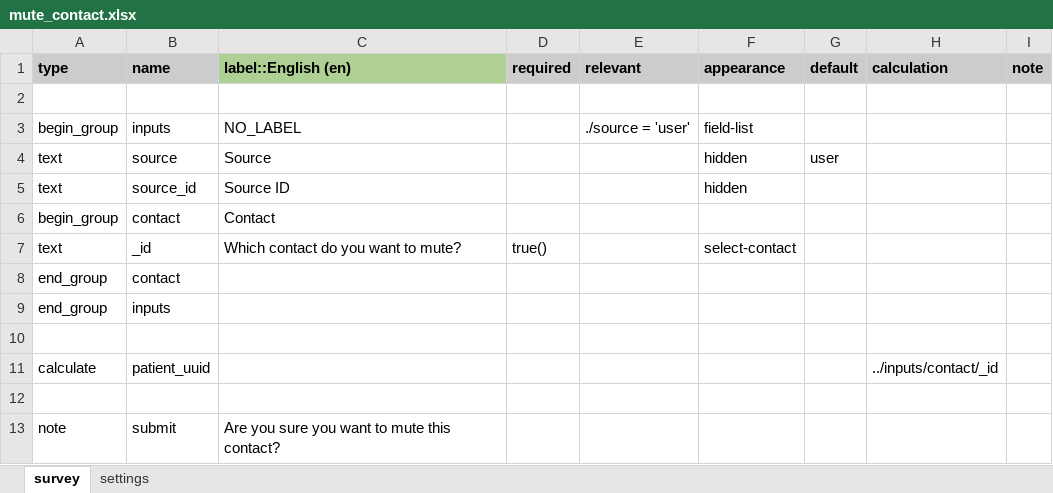
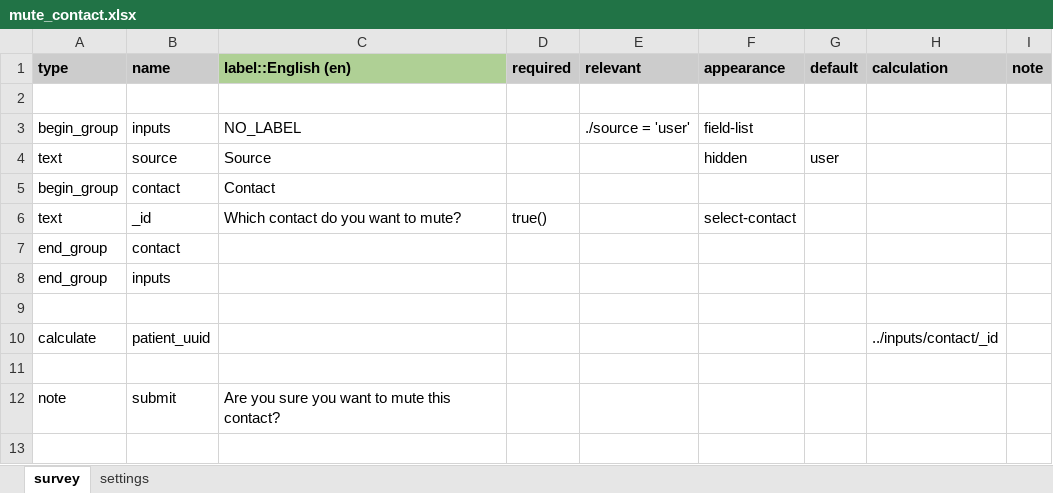
Before and after one commit to jkuester/cht-config-library, an Excel workbook: muting/forms/app/mute_contact.xlsx, sheet survey, drawn as a sheet; values as stored, in another font and other column widths than the file's, no borders; conditional formats not drawn; the diff names each change by its address in the sheet, - before the commit and + after, or states it on an @@ line.

```diff
--- a/muting/forms/app/mute_contact.xlsx (sheet survey)
+++ b/muting/forms/app/mute_contact.xlsx (sheet survey)
-row 5: text | source_id | Source ID |  |  | hidden
```
Also changed, not shown: sheet settings, case-id/forms/app/register_case.xlsx, muting/forms/app/unmute_contact.xlsx, 34 other files.
